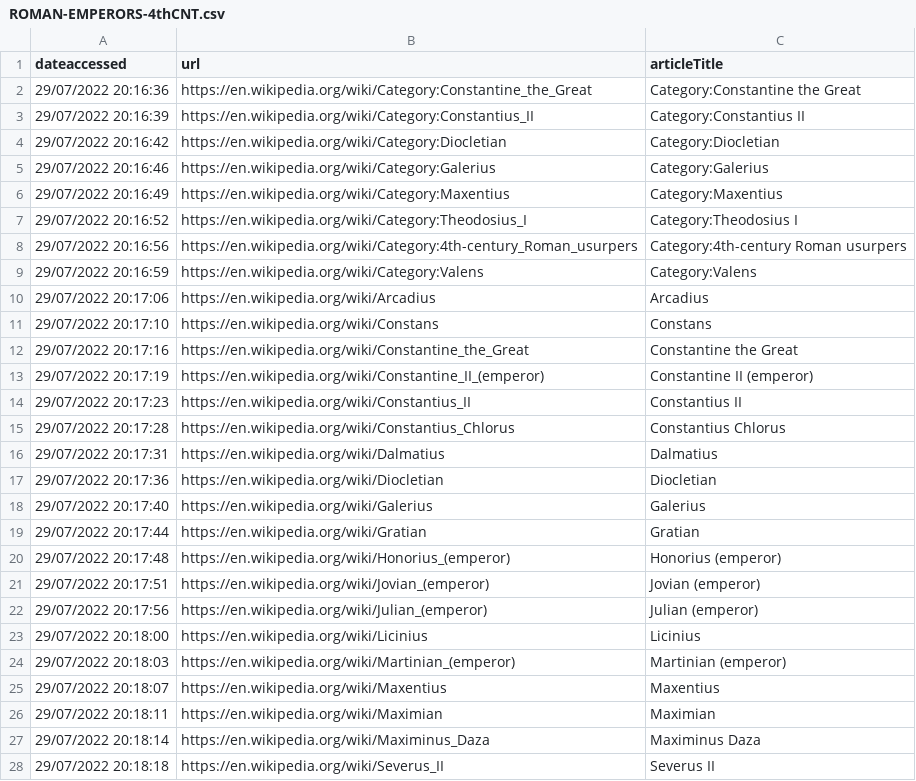
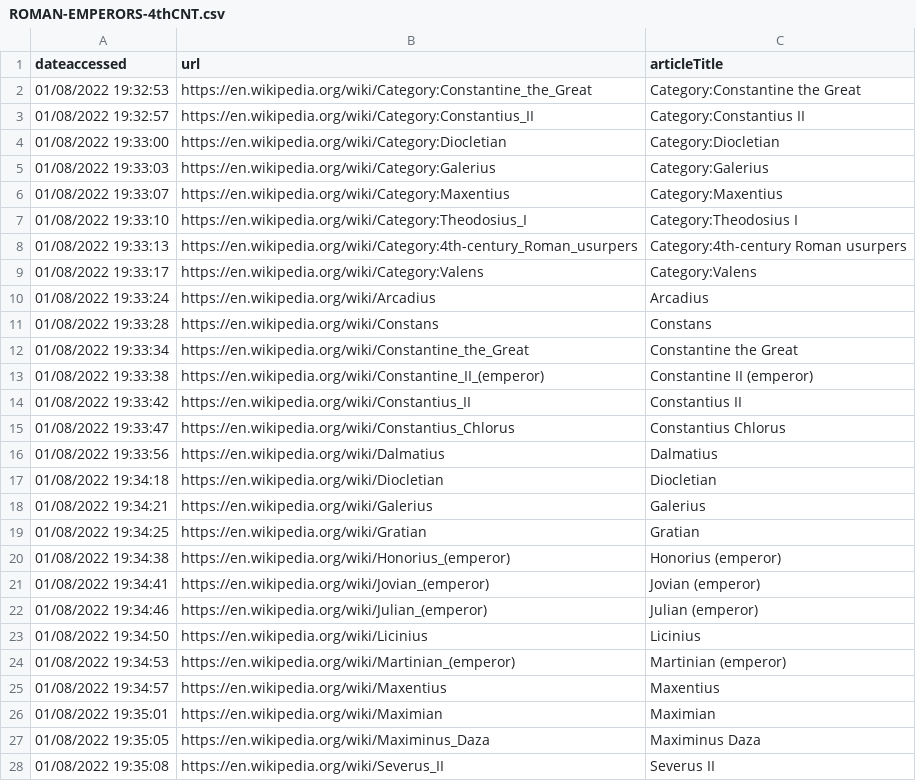
Before and after one commit to deusExMac/WebScraper, a CSV file: csv/ROMAN-EMPERORS-4thCNT.csv, drawn as a sheet; only a part is shown; the diff covers the shown part only.

```diff
--- a/csv/ROMAN-EMPERORS-4thCNT.csv
+++ b/csv/ROMAN-EMPERORS-4thCNT.csv
@@ -1,28 +1,28 @@
 "dateaccessed";"url";"articleTitle"
-"29/07/2022 20:16:36";"https://en.wikipedia.org/wiki/Category:Constantine_the_Great";"Category:Constantine the Great"
-"29/07/2022 20:16:39";"https://en.wikipedia.org/wiki/Category:Constantius_II";"Category:Constantius II"
-"29/07/2022 20:16:42";"https://en.wikipedia.org/wiki/Category:Diocletian";"Category:Diocletian"
-"29/07/2022 20:16:46";"https://en.wikipedia.org/wiki/Category:Galerius";"Category:Galerius"
-"29/07/2022 20:16:49";"https://en.wikipedia.org/wiki/Category:Maxentius";"Category:Maxentius"
-"29/07/2022 20:16:52";"https://en.wikipedia.org/wiki/Category:Theodosius_I";"Category:Theodosius I"
-"29/07/2022 20:16:56";"https://en.wikipedia.org/wiki/Category:4th-century_Roman_usurpers";"Category:4th-century Roman usurpers"
-"29/07/2022 20:16:59";"https://en.wikipedia.org/wiki/Category:Valens";"Category:Valens"
-"29/07/2022 20:17:06";"https://en.wikipedia.org/wiki/Arcadius";"Arcadius"
-"29/07/2022 20:17:10";"https://en.wikipedia.org/wiki/Constans";"Constans"
-"29/07/2022 20:17:16";"https://en.wikipedia.org/wiki/Constantine_the_Great";"Constantine the Great"
-"29/07/2022 20:17:19";"https://en.wikipedia.org/wiki/Constantine_II_(emperor)";"Constantine II (emperor)"
-"29/07/2022 20:17:23";"https://en.wikipedia.org/wiki/Constantius_II";"Constantius II"
-"29/07/2022 20:17:28";"https://en.wikipedia.org/wiki/Constantius_Chlorus";"Constantius Chlorus"
-"29/07/2022 20:17:31";"https://en.wikipedia.org/wiki/Dalmatius";"Dalmatius"
-"29/07/2022 20:17:36";"https://en.wikipedia.org/wiki/Diocletian";"Diocletian"
-"29/07/2022 20:17:40";"https://en.wikipedia.org/wiki/Galerius";"Galerius"
-"29/07/2022 20:17:44";"https://en.wikipedia.org/wiki/Gratian";"Gratian"
-"29/07/2022 20:17:48";"https://en.wikipedia.org/wiki/Honorius_(emperor)";"Honorius (emperor)"
-"29/07/2022 20:17:51";"https://en.wikipedia.org/wiki/Jovian_(emperor)";"Jovian (emperor)"
-"29/07/2022 20:17:56";"https://en.wikipedia.org/wiki/Julian_(emperor)";"Julian (emperor)"
-"29/07/2022 20:18:00";"https://en.wikipedia.org/wiki/Licinius";"Licinius"
-"29/07/2022 20:18:03";"https://en.wikipedia.org/wiki/Martinian_(emperor)";"Martinian (emperor)"
-"29/07/2022 20:18:07";"https://en.wikipedia.org/wiki/Maxentius";"Maxentius"
-"29/07/2022 20:18:11";"https://en.wikipedia.org/wiki/Maximian";"Maximian"
-"29/07/2022 20:18:14";"https://en.wikipedia.org/wiki/Maximinus_Daza";"Maximinus Daza"
-"29/07/2022 20:18:18";"https://en.wikipedia.org/wiki/Severus_II";"Severus II"
+"01/08/2022 19:32:53";"https://en.wikipedia.org/wiki/Category:Constantine_the_Great";"Category:Constantine the Great"
+"01/08/2022 19:32:57";"https://en.wikipedia.org/wiki/Category:Constantius_II";"Category:Constantius II"
+"01/08/2022 19:33:00";"https://en.wikipedia.org/wiki/Category:Diocletian";"Category:Diocletian"
+"01/08/2022 19:33:03";"https://en.wikipedia.org/wiki/Category:Galerius";"Category:Galerius"
+"01/08/2022 19:33:07";"https://en.wikipedia.org/wiki/Category:Maxentius";"Category:Maxentius"
+"01/08/2022 19:33:10";"https://en.wikipedia.org/wiki/Category:Theodosius_I";"Category:Theodosius I"
+"01/08/2022 19:33:13";"https://en.wikipedia.org/wiki/Category:4th-century_Roman_usurpers";"Category:4th-century Roman usurpers"
+"01/08/2022 19:33:17";"https://en.wikipedia.org/wiki/Category:Valens";"Category:Valens"
+"01/08/2022 19:33:24";"https://en.wikipedia.org/wiki/Arcadius";"Arcadius"
+"01/08/2022 19:33:28";"https://en.wikipedia.org/wiki/Constans";"Constans"
+"01/08/2022 19:33:34";"https://en.wikipedia.org/wiki/Constantine_the_Great";"Constantine the Great"
+"01/08/2022 19:33:38";"https://en.wikipedia.org/wiki/Constantine_II_(emperor)";"Constantine II (emperor)"
+"01/08/2022 19:33:42";"https://en.wikipedia.org/wiki/Constantius_II";"Constantius II"
+"01/08/2022 19:33:47";"https://en.wikipedia.org/wiki/Constantius_Chlorus";"Constantius Chlorus"
+"01/08/2022 19:33:56";"https://en.wikipedia.org/wiki/Dalmatius";"Dalmatius"
+"01/08/2022 19:34:18";"https://en.wikipedia.org/wiki/Diocletian";"Diocletian"
+"01/08/2022 19:34:21";"https://en.wikipedia.org/wiki/Galerius";"Galerius"
+"01/08/2022 19:34:25";"https://en.wikipedia.org/wiki/Gratian";"Gratian"
+"01/08/2022 19:34:38";"https://en.wikipedia.org/wiki/Honorius_(emperor)";"Honorius (emperor)"
+"01/08/2022 19:34:41";"https://en.wikipedia.org/wiki/Jovian_(emperor)";"Jovian (emperor)"
+"01/08/2022 19:34:46";"https://en.wikipedia.org/wiki/Julian_(emperor)";"Julian (emperor)"
+"01/08/2022 19:34:50";"https://en.wikipedia.org/wiki/Licinius";"Licinius"
+"01/08/2022 19:34:53";"https://en.wikipedia.org/wiki/Martinian_(emperor)";"Martinian (emperor)"
+"01/08/2022 19:34:57";"https://en.wikipedia.org/wiki/Maxentius";"Maxentius"
+"01/08/2022 19:35:01";"https://en.wikipedia.org/wiki/Maximian";"Maximian"
+"01/08/2022 19:35:05";"https://en.wikipedia.org/wiki/Maximinus_Daza";"Maximinus Daza"
+"01/08/2022 19:35:08";"https://en.wikipedia.org/wiki/Severus_II";"Severus II"
```
Also changed, not shown: 6 edited cells elsewhere in this file, 4 other files.
